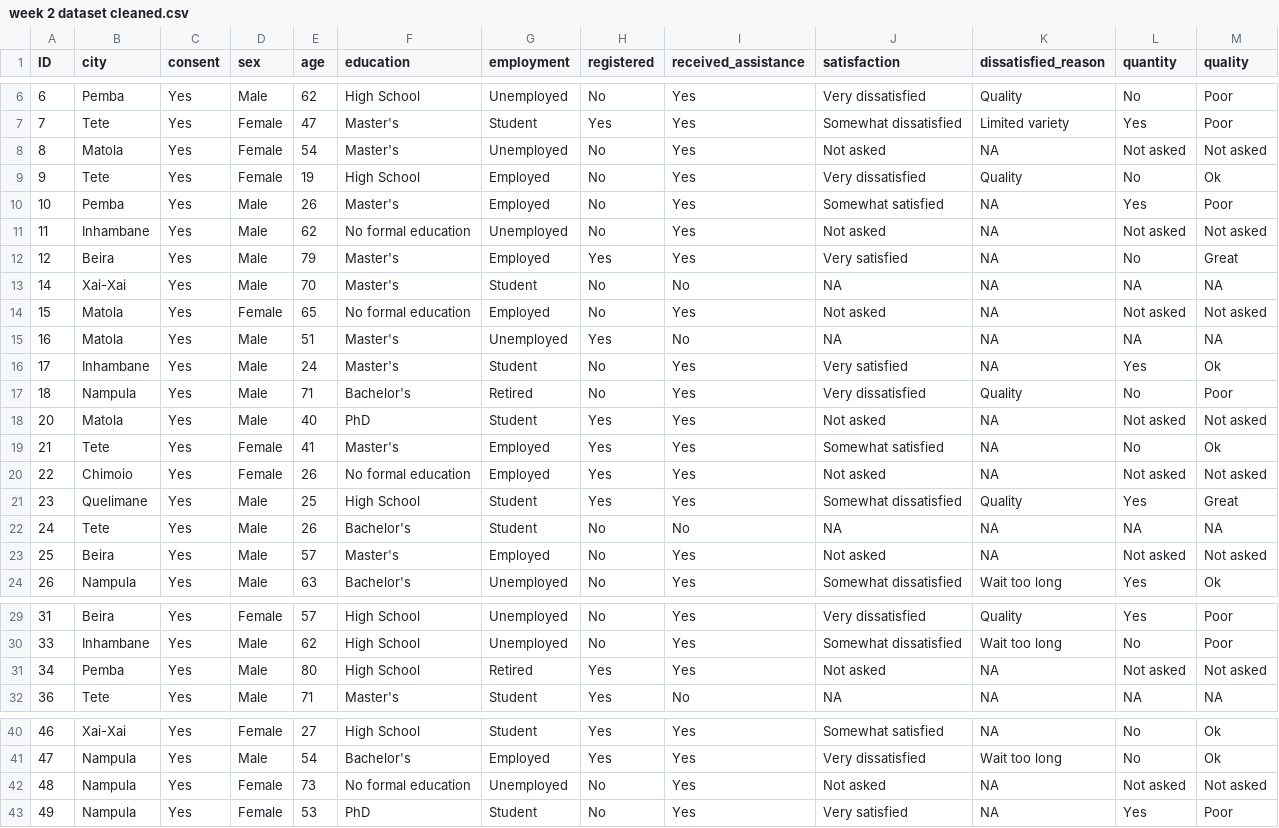
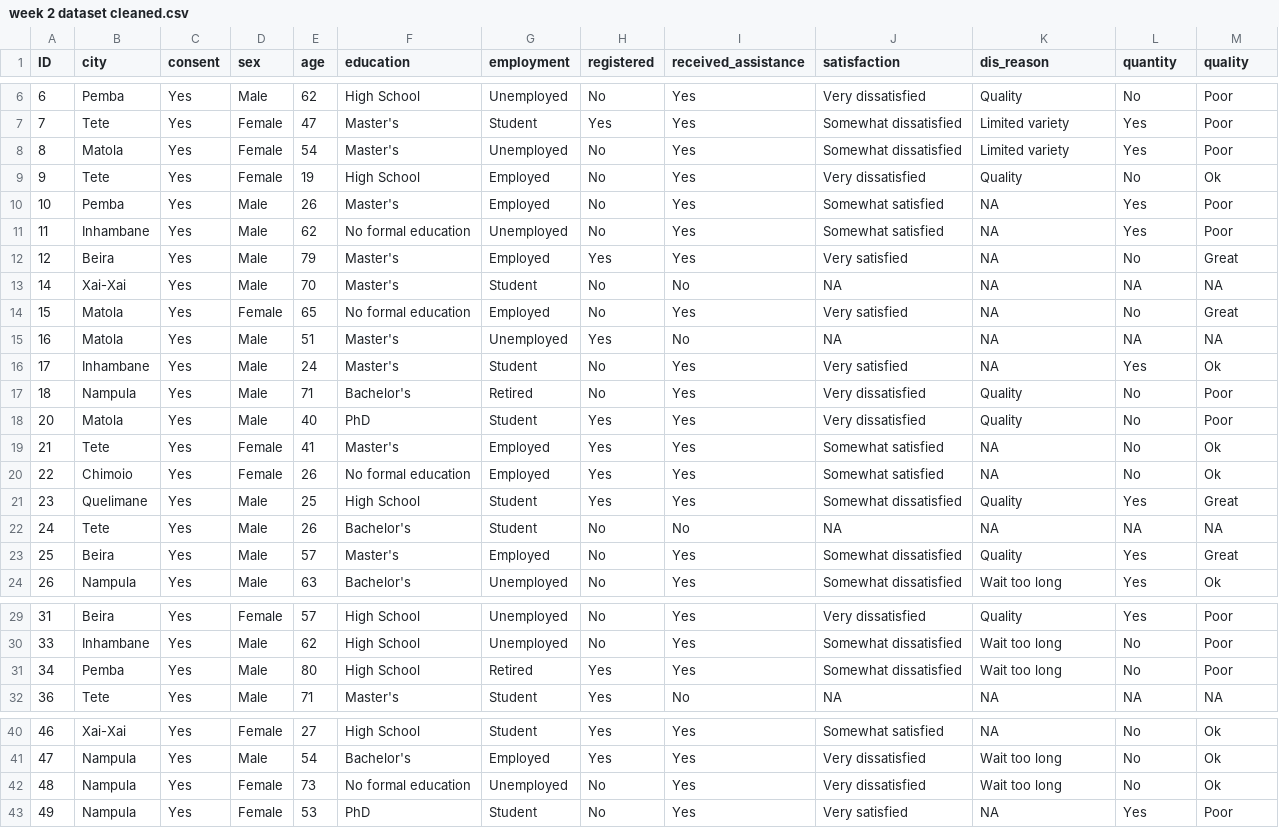
Before and after one commit to ManagementSystemsIntl/r-from-zero, a CSV file: week 2/data/cleaned/week 2 dataset cleaned.csv, drawn as a sheet; only a part is shown, gaps mark what is left out; the diff covers the shown part only.

```diff
--- a/week 2/data/cleaned/week 2 dataset cleaned.csv
+++ b/week 2/data/cleaned/week 2 dataset cleaned.csv
@@ -1 +1 @@
-ID,city,consent,sex,age,education,employment,registered,received_assistance,satisfaction,dissatisfied_reason,quantity,quality
+ID,city,consent,sex,age,education,employment,registered,received_assistance,satisfaction,dis_reason,quantity,quality
@@ -7,9 +7,9 @@ ID,city,consent,sex,age,education,employment,registered,received_assistance,sati
 7,Tete,Yes,Female,47,Master's,Student,Yes,Yes,Somewhat dissatisfied,Limited variety,Yes,Poor
-8,Matola,Yes,Female,54,Master's,Unemployed,No,Yes,Not asked,NA,Not asked,Not asked
+8,Matola,Yes,Female,54,Master's,Unemployed,No,Yes,Somewhat dissatisfied,Limited variety,Yes,Poor
 9,Tete,Yes,Female,19,High School,Employed,No,Yes,Very dissatisfied,Quality,No,Ok
 10,Pemba,Yes,Male,26,Master's,Employed,No,Yes,Somewhat satisfied,NA,Yes,Poor
-11,Inhambane,Yes,Male,62,No formal education,Unemployed,No,Yes,Not asked,NA,Not asked,Not asked
+11,Inhambane,Yes,Male,62,No formal education,Unemployed,No,Yes,Somewhat satisfied,NA,Yes,Poor
 12,Beira,Yes,Male,79,Master's,Employed,Yes,Yes,Very satisfied,NA,No,Great
 14,Xai-Xai,Yes,Male,70,Master's,Student,No,No,NA,NA,NA,NA
-15,Matola,Yes,Female,65,No formal education,Employed,No,Yes,Not asked,NA,Not asked,Not asked
+15,Matola,Yes,Female,65,No formal education,Employed,No,Yes,Very satisfied,NA,No,Great
 16,Matola,Yes,Male,51,Master's,Unemployed,Yes,No,NA,NA,NA,NA
@@ -17,8 +17,8 @@ ID,city,consent,sex,age,education,employment,registered,received_assistance,sati
 18,Nampula,Yes,Male,71,Bachelor's,Retired,No,Yes,Very dissatisfied,Quality,No,Poor
-20,Matola,Yes,Male,40,PhD,Student,Yes,Yes,Not asked,NA,Not asked,Not asked
+20,Matola,Yes,Male,40,PhD,Student,Yes,Yes,Very dissatisfied,Quality,No,Poor
 21,Tete,Yes,Female,41,Master's,Employed,Yes,Yes,Somewhat satisfied,NA,No,Ok
-22,Chimoio,Yes,Female,26,No formal education,Employed,Yes,Yes,Not asked,NA,Not asked,Not asked
+22,Chimoio,Yes,Female,26,No formal education,Employed,Yes,Yes,Somewhat satisfied,NA,No,Ok
 23,Quelimane,Yes,Male,25,High School,Student,Yes,Yes,Somewhat dissatisfied,Quality,Yes,Great
 24,Tete,Yes,Male,26,Bachelor's,Student,No,No,NA,NA,NA,NA
-25,Beira,Yes,Male,57,Master's,Employed,No,Yes,Not asked,NA,Not asked,Not asked
+25,Beira,Yes,Male,57,Master's,Employed,No,Yes,Somewhat dissatisfied,Quality,Yes,Great
 26,Nampula,Yes,Male,63,Bachelor's,Unemployed,No,Yes,Somewhat dissatisfied,Wait too long,Yes,Ok
@@ -30,3 +30,3 @@ ID,city,consent,sex,age,education,employment,registered,received_assistance,sati
 33,Inhambane,Yes,Male,62,High School,Unemployed,No,Yes,Somewhat dissatisfied,Wait too long,No,Poor
-34,Pemba,Yes,Male,80,High School,Retired,Yes,Yes,Not asked,NA,Not asked,Not asked
+34,Pemba,Yes,Male,80,High School,Retired,Yes,Yes,Somewhat dissatisfied,Wait too long,No,Poor
 36,Tete,Yes,Male,71,Master's,Student,Yes,No,NA,NA,NA,NA
@@ -41,3 +41,3 @@ ID,city,consent,sex,age,education,employment,registered,received_assistance,sati
 47,Nampula,Yes,Male,54,Bachelor's,Employed,Yes,Yes,Very dissatisfied,Wait too long,No,Ok
-48,Nampula,Yes,Female,73,No formal education,Unemployed,No,Yes,Not asked,NA,Not asked,Not asked
+48,Nampula,Yes,Female,73,No formal education,Unemployed,No,Yes,Very dissatisfied,Wait too long,No,Ok
 49,Nampula,Yes,Female,53,PhD,Student,No,Yes,Very satisfied,NA,Yes,Poor
```
Also changed, not shown: 7 edited cells elsewhere in this file, week 2/data/raw/week 2 dataset.csv, 6 other files.
